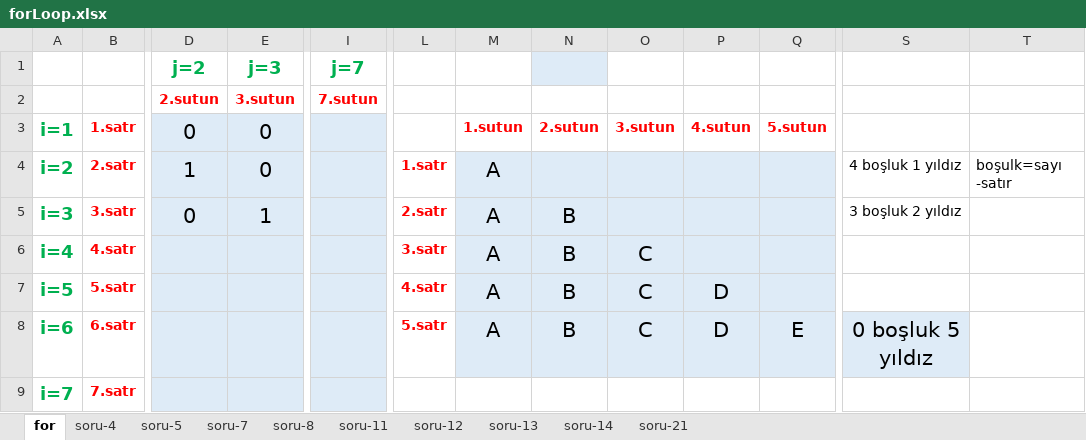
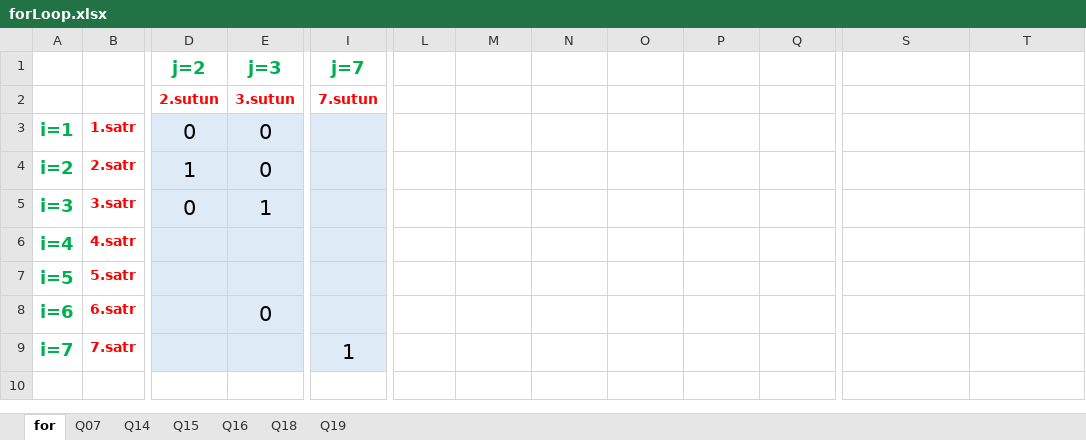
Before and after one commit to yusufelmal/Summer2021Practice, an Excel workbook: src/_07_ForLoop/forLoop.xlsx, sheet for, drawn as a sheet; only a part is shown, gaps mark what is left out; values as stored, in another font and other column widths than the file's, no borders; the diff names each change by its address in the sheet, - before the commit and + after, or states it on an @@ line.

```diff
--- a/src/_07_ForLoop/forLoop.xlsx (sheet for)
+++ b/src/_07_ForLoop/forLoop.xlsx (sheet for)
-sheet tab: soru-4
+sheet tab: Q07
-sheet tab: soru-5
+sheet tab: Q14
-sheet tab: soru-7
+sheet tab: Q15
-sheet tab: soru-8
+sheet tab: Q16
-sheet tab: soru-13
+sheet tab: Q18
-sheet tab: soru-21
+sheet tab: Q19
-sheet tab: soru-11
-sheet tab: soru-12
-sheet tab: soru-14
-N1 fill: #DEEBF7
+N1 fill: none
-M3: 1.sutun
+M3: (empty)
-N3: 2.sutun
+N3: (empty)
-O3: 3.sutun
+O3: (empty)
-P3: 4.sutun
+P3: (empty)
-Q3: 5.sutun
+Q3: (empty)
-L4: 1.satr
+L4: (empty)
-M4:M8: A
+M4:M8: (empty)
-M4:Q8 fill: #DEEBF7
+M4:Q8 fill: none
-S4: 4 boşluk 1 yıldız
+S4: (empty)
-T4: boşulk=sayı -satır
+T4: (empty)
-L5: 2.satr
+L5: (empty)
-N5:N8: B
+N5:N8: (empty)
-S5: 3 boşluk 2 yıldız
+S5: (empty)
-L6: 3.satr
+L6: (empty)
-O6:O8: C
+O6:O8: (empty)
-L7: 4.satr
+L7: (empty)
-P7:P8: D
+P7:P8: (empty)
-E8 (j=3): (empty)
+E8 (j=3): 0
-L8: 5.satr
+L8: (empty)
-Q8: E
+Q8: (empty)
-S8: 0 boşluk 5 yıldız
+S8: (empty)
-S8 fill: #DEEBF7
+S8 fill: none
-I9 (j=7): (empty)
+I9 (j=7): 1
```
Also changed, not shown: sheet Q14, sheet Q19, 13 other files.
